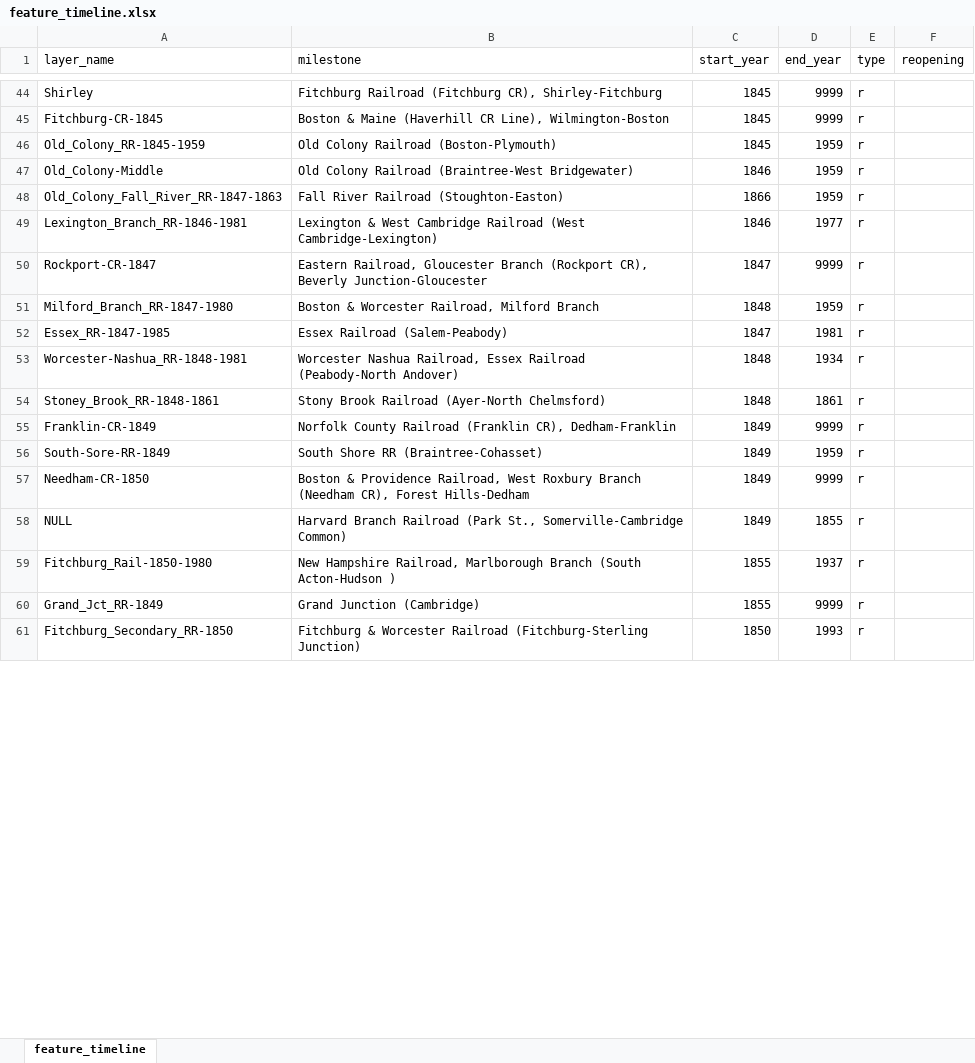
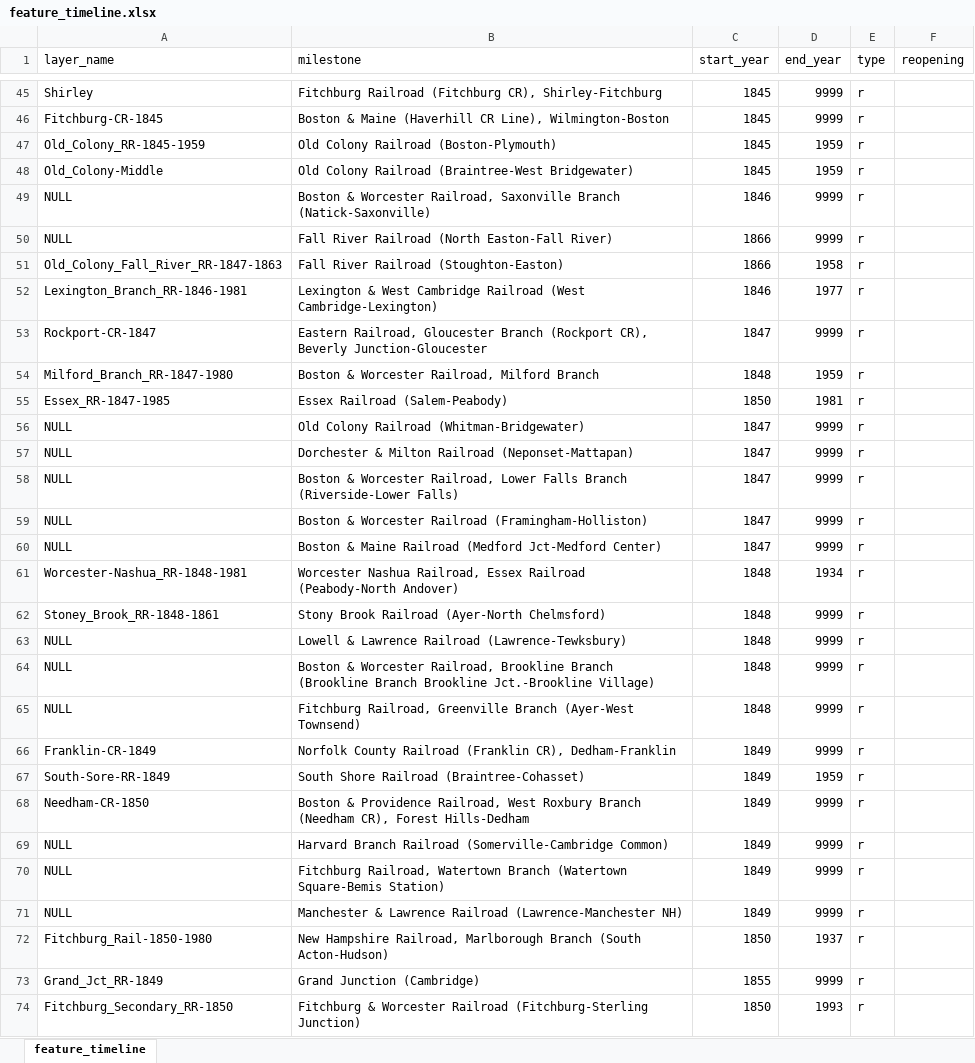
Before and after one commit to CTPSSTAFF/historical-transportation-map, an Excel workbook: xlsx/feature_timeline.xlsx, sheet feature_timeline, drawn as a sheet; only a part is shown, gaps mark what is left out; values as stored, in another font and other column widths than the file's, no borders; addresses are those after the commit; the diff covers the shown part only; the diff names each change by its address in the sheet, - before the commit and + after, or states it on an @@ line.

Commit message:
'Final' version of spreadsheets, from Ken 6/29.

```diff
--- a/xlsx/feature_timeline.xlsx (sheet feature_timeline)
+++ b/xlsx/feature_timeline.xlsx (sheet feature_timeline)
-C48 (start_year): 1846
+C48 (start_year): 1845
+row 49: NULL | Boston & Worcester Railroad, Saxonville Branch (Natick-Saxonville) | 1846 | 9999 | r
+row 50: NULL | Fall River Railroad (North Easton-Fall River) | 1866 | 9999 | r
-D51 (end_year): 1959
+D51 (end_year): 1958
-C55 (start_year): 1847
+C55 (start_year): 1850
+row 56: NULL | Old Colony Railroad (Whitman-Bridgewater) | 1847 | 9999 | r
+row 57: NULL | Dorchester & Milton Railroad (Neponset-Mattapan) | 1847 | 9999 | r
+row 58: NULL | Boston & Worcester Railroad, Lower Falls Branch (Riverside-Lower Falls) | 1847 | 9999 | r
+row 59: NULL | Boston & Worcester Railroad (Framingham-Holliston) | 1847 | 9999 | r
+row 60: NULL | Boston & Maine Railroad (Medford Jct-Medford Center) | 1847 | 9999 | r
-D62 (end_year): 1861
+D62 (end_year): 9999
+row 63: NULL | Lowell & Lawrence Railroad (Lawrence-Tewksbury) | 1848 | 9999 | r
+row 64: NULL | Boston & Worcester Railroad, Brookline Branch (Brookline Branch Brookline Jct.-Brookline Village) | 1848 | 9999 | r
+row 65: NULL | Fitchburg Railroad, Greenville Branch (Ayer-West Townsend) | 1848 | 9999 | r
-B67 (milestone): South Shore RR (Braintree-Cohasset)
+B67 (milestone): South Shore Railroad (Braintree-Cohasset)
-B69 (milestone): …Branch Railroad (Park St., Somerville-Cambridge Common)
+B69 (milestone): …Branch Railroad (Somerville-Cambridge Common)
-D69 (end_year): 1855
+D69 (end_year): 9999
+row 70: NULL | Fitchburg Railroad, Watertown Branch (Watertown Square-Bemis Station) | 1849 | 9999 | r
+row 71: NULL | Manchester & Lawrence Railroad (Lawrence-Manchester NH) | 1849 | 9999 | r
-B72 (milestone): …Branch (South Acton-Hudson )
+B72 (milestone): …Branch (South Acton-Hudson)
-C72 (start_year): 1855
+C72 (start_year): 1850
```
Also changed, not shown: 44 added rows, 1 removed row and 39 edited cells elsewhere in this sheet, xlsx/historical_items.xlsx.
